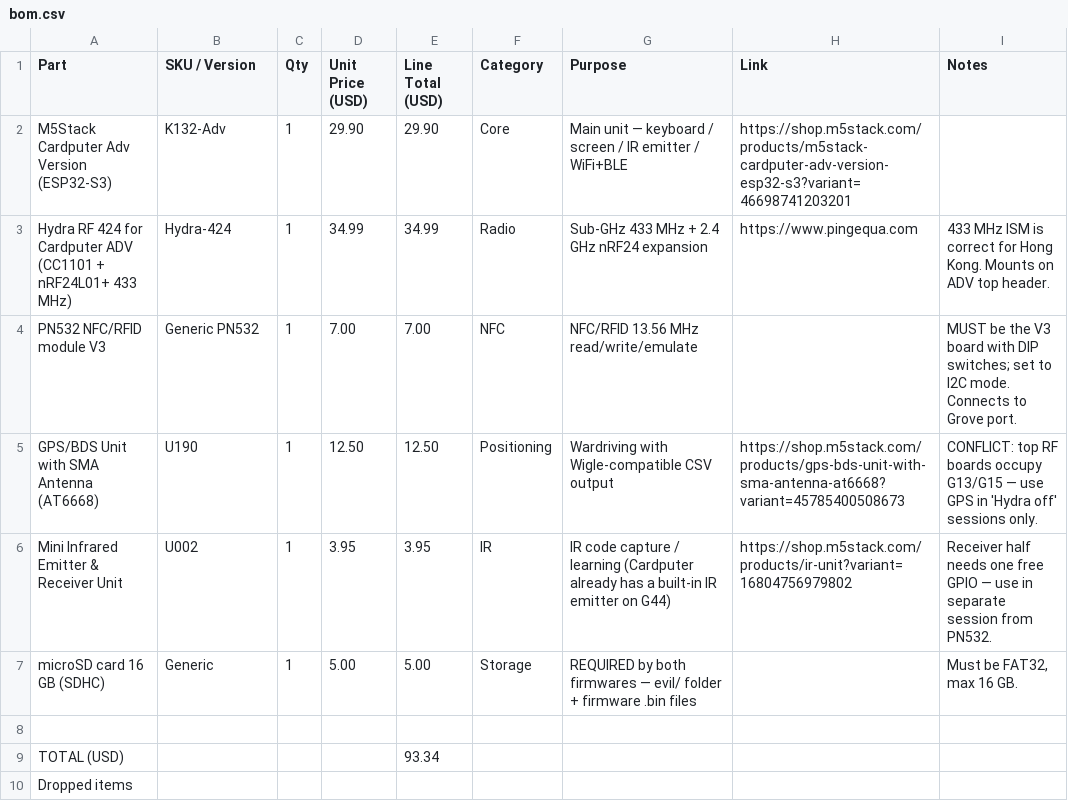
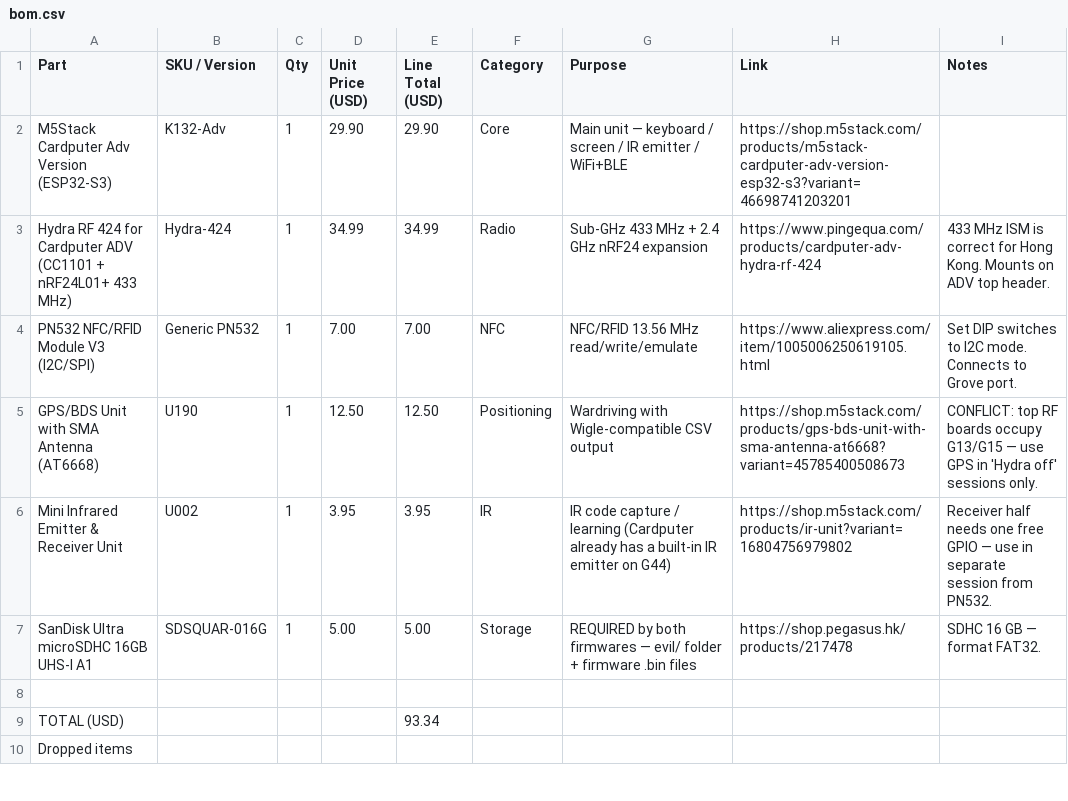
Before and after one commit to techzt13/sentinel, a CSV file: bom.csv, drawn as a sheet; only a part is shown.

Commit message:
BOM: add direct Hydra, PN532, and SD card links

```diff
--- a/bom.csv
+++ b/bom.csv
@@ -2,7 +2,7 @@ Part,SKU / Version,Qty,Unit Price (USD),Line Total (USD),Category,Purpose,Link,N
 M5Stack Cardputer Adv Version (ESP32-S3),K132-Adv,1,29.90,29.90,Core,Main unit — keyboard / screen / IR emitter / WiFi+BLE,https://shop.m5stack.com/products/m5stack-cardputer-adv-version-esp32-s3?variant=46698741203201,
-Hydra RF 424 for Cardputer ADV (CC1101 + nRF24L01+ 433 MHz),Hydra-424,1,34.99,34.99,Radio,Sub-GHz 433 MHz + 2.4 GHz nRF24 expansion,https://www.pingequa.com,"433 MHz ISM is correct for Hong Kong. Mounts on ADV top header."
-PN532 NFC/RFID module V3,Generic PN532,1,7.00,7.00,NFC,NFC/RFID 13.56 MHz read/write/emulate,,"MUST be the V3 board with DIP switches; set to I2C mode. Connects to Grove port."
+Hydra RF 424 for Cardputer ADV (CC1101 + nRF24L01+ 433 MHz),Hydra-424,1,34.99,34.99,Radio,Sub-GHz 433 MHz + 2.4 GHz nRF24 expansion,https://www.pingequa.com/products/cardputer-adv-hydra-rf-424,"433 MHz ISM is correct for Hong Kong. Mounts on ADV top header."
+PN532 NFC/RFID Module V3 (I2C/SPI),Generic PN532,1,7.00,7.00,NFC,NFC/RFID 13.56 MHz read/write/emulate,https://www.aliexpress.com/item/1005006250619105.html,"Set DIP switches to I2C mode. Connects to Grove port."
 GPS/BDS Unit with SMA Antenna (AT6668),U190,1,12.50,12.50,Positioning,Wardriving with Wigle-compatible CSV output,https://shop.m5stack.com/products/gps-bds-unit-with-sma-antenna-at6668?variant=45785400508673,"CONFLICT: top RF boards occupy G13/G15 — use GPS in 'Hydra off' sessions only."
 Mini Infrared Emitter & Receiver Unit,U002,1,3.95,3.95,IR,IR code capture / learning (Cardputer already has a built-in IR emitter on G44),https://shop.m5stack.com/products/ir-unit?variant=16804756979802,Receiver half needs one free GPIO — use in separate session from PN532.
-microSD card 16 GB (SDHC),Generic,1,5.00,5.00,Storage,REQUIRED by both firmwares — evil/ folder + firmware .bin files,,"Must be FAT32, max 16 GB."
+SanDisk Ultra microSDHC 16GB UHS-I A1,SDSQUAR-016G,1,5.00,5.00,Storage,REQUIRED by both firmwares — evil/ folder + firmware .bin files,https://shop.pegasus.hk/products/217478,"SDHC 16 GB — format FAT32."
 ,,,,,,,,
```
